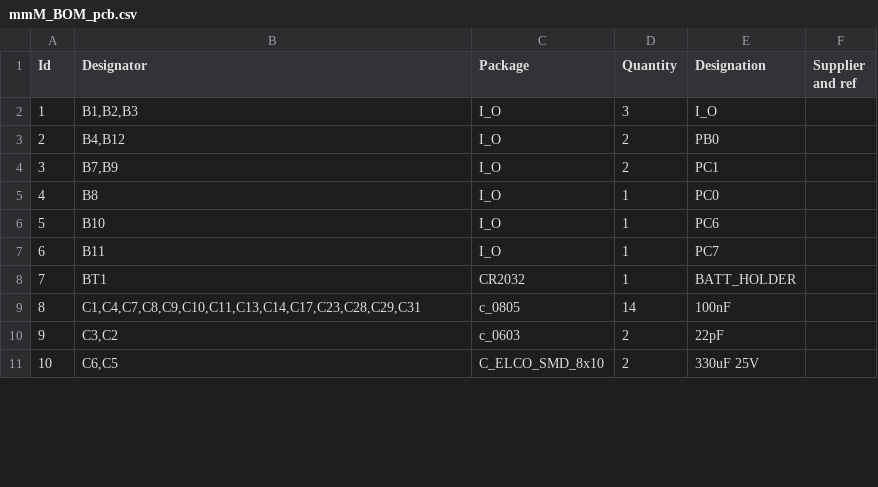
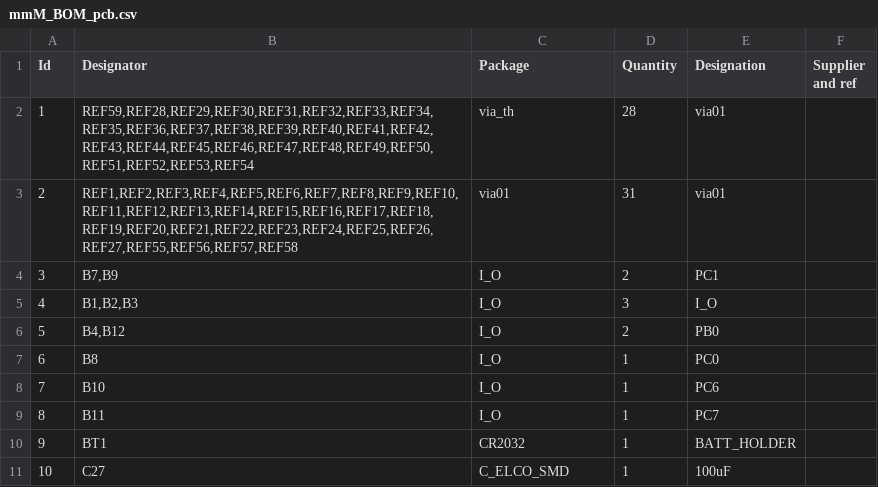
Before and after one commit to wyolum/mmM, a CSV file: KiCAD/mmM_BOM_pcb.csv, drawn as a sheet; only a part is shown; the diff covers the shown part only.

```diff
--- a/KiCAD/mmM_BOM_pcb.csv
+++ b/KiCAD/mmM_BOM_pcb.csv
@@ -2,2 +2,2 @@ Id;Designator;Package;Quantity;Designation;Supplier and ref
-1;B1,B2,B3;I_O;3;I_O;
-2;B4,B12;I_O;2;PB0;
+1;"REF59,REF28,REF29,REF30,REF31,REF32,REF33,REF34,REF35,REF36,REF37,REF38,REF39,REF40,REF41,REF42,REF43,REF44,REF45,REF46,REF47,REF48,REF49,REF50,REF51,REF52,REF53,REF54";"via_th";28;"via01";;;
+2;"REF1,REF2,REF3,REF4,REF5,REF6,REF7,REF8,REF9,REF10,REF11,REF12,REF13,REF14,REF15,REF16,REF17,REF18,REF19,REF20,REF21,REF22,REF23,REF24,REF25,REF26,REF27,REF55,REF56,REF57,REF58";"via01";31;"via01";;;
@@ -5,7 +5,7 @@ Id;Designator;Package;Quantity;Designation;Supplier and ref
-4;B8;I_O;1;PC0;
-5;B10;I_O;1;PC6;
-6;B11;I_O;1;PC7;
-7;BT1;CR2032;1;BATT_HOLDER;
-8;C1,C4,C7,C8,C9,C10,C11,C13,C14,C17,C23,C28,C29,C31;c_0805;14;100nF;
-9;C3,C2;c_0603;2;22pF;
-10;C6,C5;C_ELCO_SMD_8x10;2;330uF 25V;
+4;"B1,B2,B3";"I_O";3;"I_O";;;
+5;"B4,B12";"I_O";2;"PB0";;;
+6;"B8";"I_O";1;"PC0";;;
+7;"B10";"I_O";1;"PC6";;;
+8;"B11";"I_O";1;"PC7";;;
+9;"BT1";"CR2032";1;"BATT_HOLDER";;;
+10;"C27";"C_ELCO_SMD";1;"100uF";;;
```
Also changed, not shown: 161 edited cells elsewhere in this file, KiCAD/mmM_BOM_sch.csv, 25 other files.
